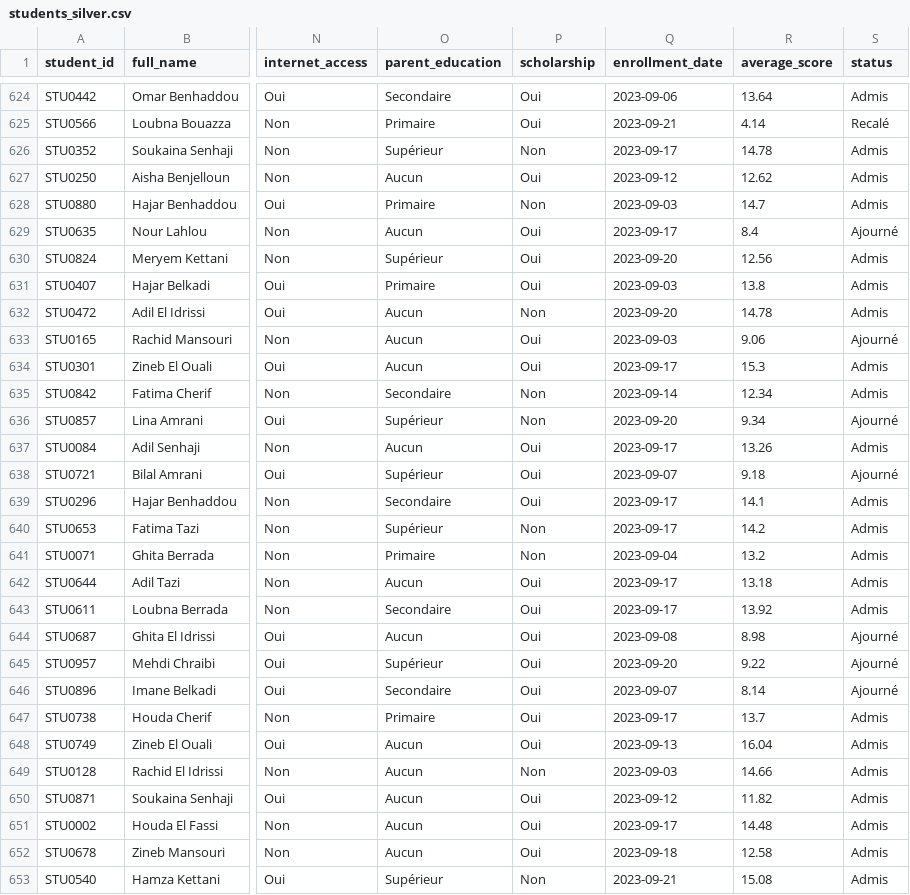
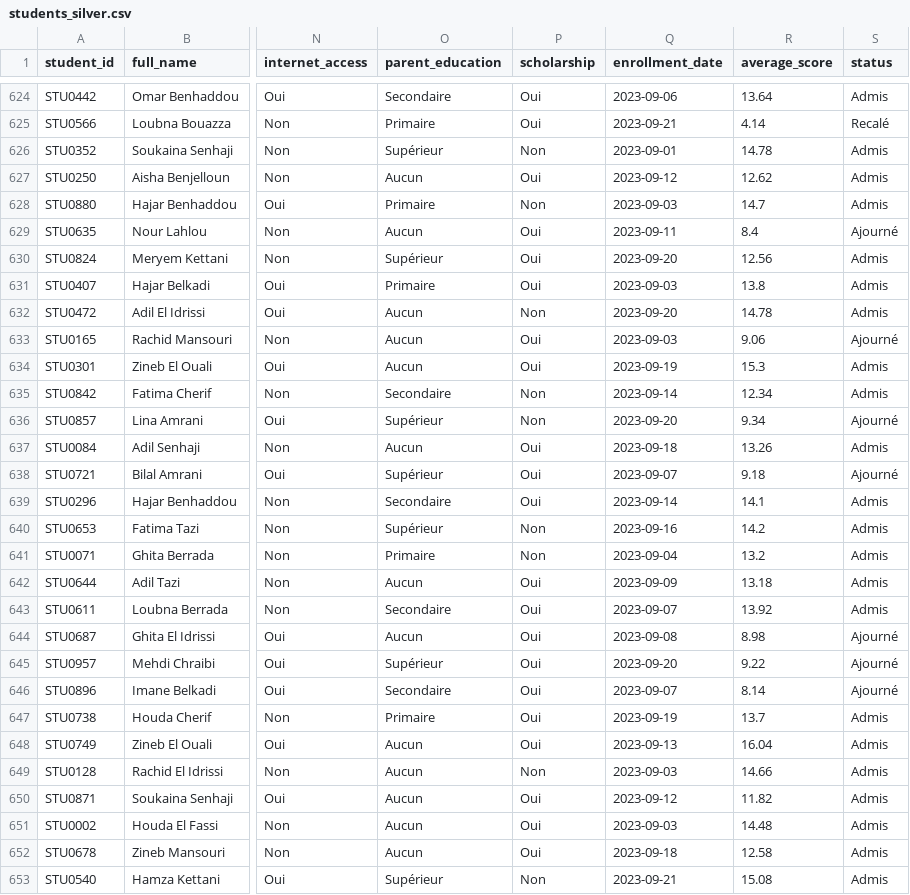
Before and after one commit to nadahd662-oss/PROJET-FIL-ROUGE, a CSV file: data/2_silver/students_silver.csv, drawn as a sheet; only a part is shown, gaps mark what is left out; the diff covers the shown part only; the diff names each change by its address in the sheet, - before the commit and + after, or states it on an @@ line.

```diff
--- a/data/2_silver/students_silver.csv
+++ b/data/2_silver/students_silver.csv
-Q626 (enrollment_date): 2023-09-17
+Q626 (enrollment_date): 2023-09-01
-Q629 (enrollment_date): 2023-09-17
+Q629 (enrollment_date): 2023-09-11
-Q634 (enrollment_date): 2023-09-17
+Q634 (enrollment_date): 2023-09-19
-Q637 (enrollment_date): 2023-09-17
+Q637 (enrollment_date): 2023-09-18
-Q639 (enrollment_date): 2023-09-17
+Q639 (enrollment_date): 2023-09-14
-Q640 (enrollment_date): 2023-09-17
+Q640 (enrollment_date): 2023-09-16
-Q642 (enrollment_date): 2023-09-17
+Q642 (enrollment_date): 2023-09-09
-Q643 (enrollment_date): 2023-09-17
+Q643 (enrollment_date): 2023-09-07
-Q647 (enrollment_date): 2023-09-17
+Q647 (enrollment_date): 2023-09-19
-Q651 (enrollment_date): 2023-09-17
+Q651 (enrollment_date): 2023-09-03
```
Also changed, not shown: 159 edited cells elsewhere in this file, data/3_gold/kpi_region.csv, 16 other files.
